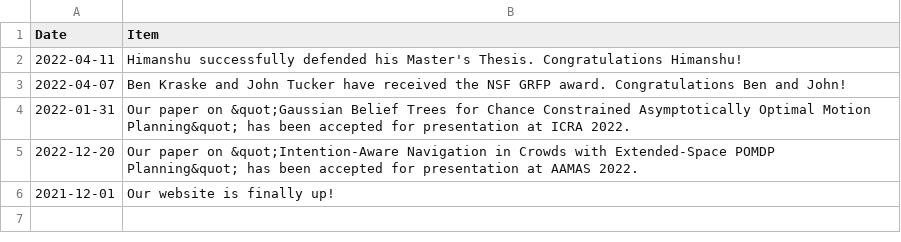
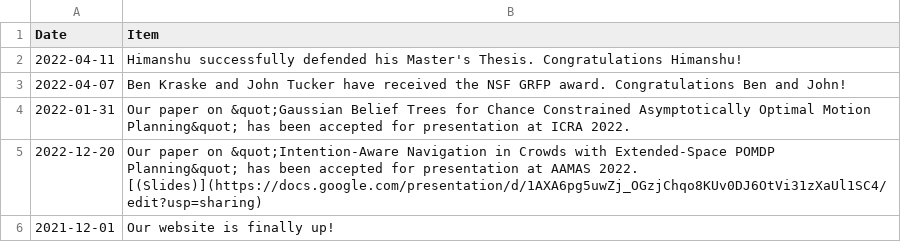
Before and after one commit to CU-ADCL/CU-ADCL.github.io, a CSV file: _data/news.csv, drawn as a sheet.

Commit message:
Update news.csv

```diff
--- a/_data/news.csv
+++ b/_data/news.csv
@@ -4,3 +4,3 @@ Date,Item
 2022-01-31,"Our paper on &quot;Gaussian Belief Trees for Chance Constrained Asymptotically Optimal Motion Planning&quot; has been accepted for presentation at ICRA 2022."
-2022-12-20,"Our paper on &quot;Intention-Aware Navigation in Crowds with Extended-Space POMDP Planning&quot; has been accepted for presentation at AAMAS 2022."
+2022-12-20,"Our paper on &quot;Intention-Aware Navigation in Crowds with Extended-Space POMDP Planning&quot; has been accepted for presentation at AAMAS 2022." [(Slides)](https://docs.google.com/presentation/d/1AXA6pg5uwZj_OGzjChqo8KUv0DJ6OtVi31zXaUl1SC4/edit?usp=sharing)
 2021-12-01,"Our website is finally up!"
```
